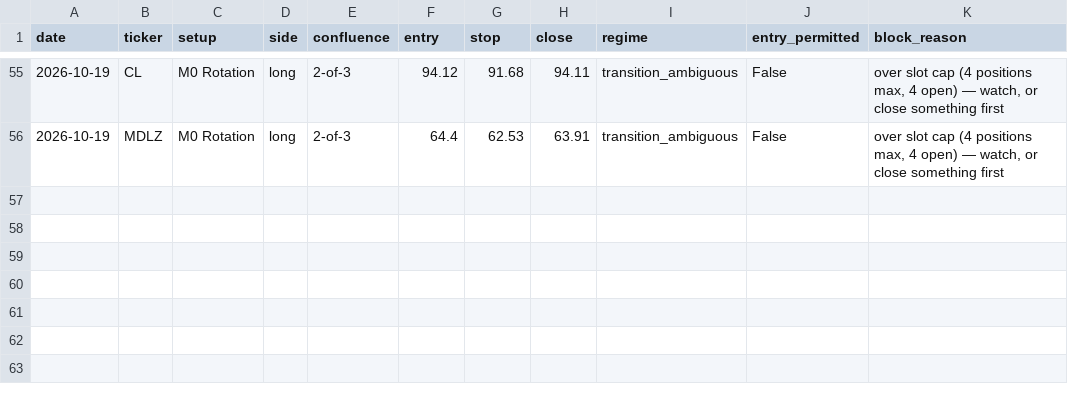
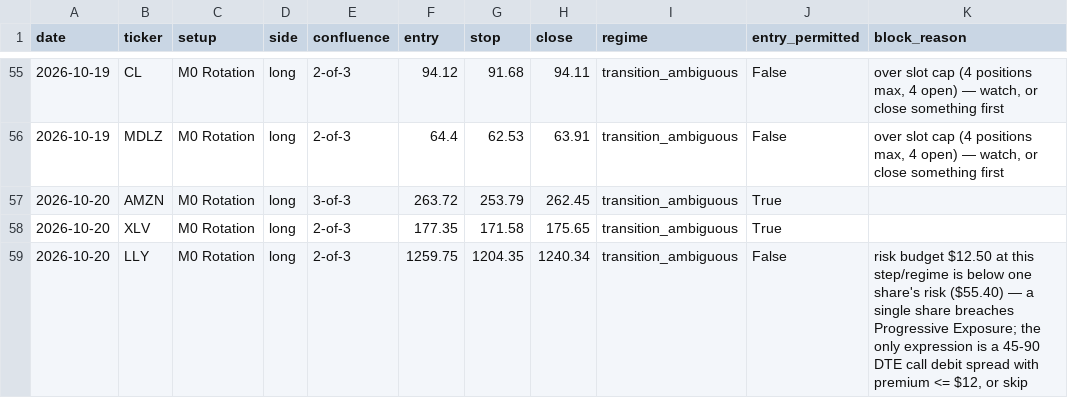
Before and after one commit to timothylundeen2008-web/Portfolio-Tracker, a CSV file: logs/swing/cards_history.csv, drawn as a sheet; only a part is shown, gaps mark what is left out; the diff names each change by its address in the sheet, - before the commit and + after, or states it on an @@ line.

```diff
--- a/logs/swing/cards_history.csv
+++ b/logs/swing/cards_history.csv
+row 57: 2026-10-20 | AMZN | M0 Rotation | long | 3-of-3 | 263.72 | 253.79 | 262.45 | transition_ambiguous | True
+row 58: 2026-10-20 | XLV | M0 Rotation | long | 2-of-3 | 177.35 | 171.58 | 175.65 | transition_ambiguous | True
+row 59: 2026-10-20 | LLY | M0 Rotation | long | 2-of-3 | 1259.75 | 1204.35 | 1240.34 | transition_ambiguous | False | risk budget $12.50 at this step/regime is below one share's risk ($55.40) — a single share breaches Progressive Exposure; the only expression is a 45-90 DTE call debit spread with premium <= $12, or skip
```
Also changed, not shown: 3 other files.
